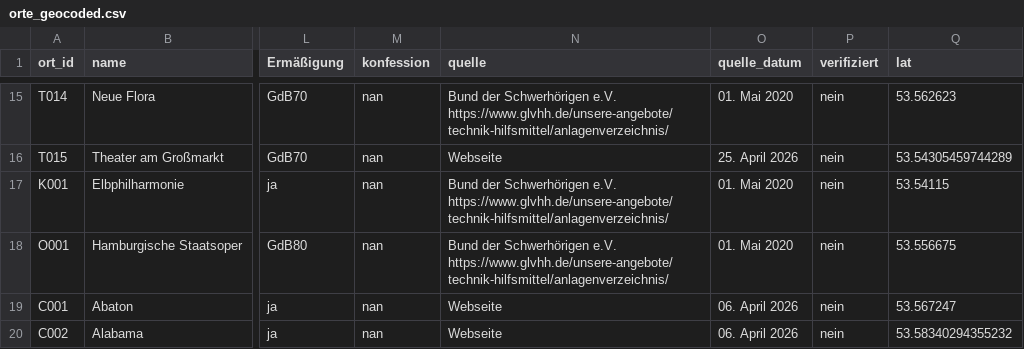
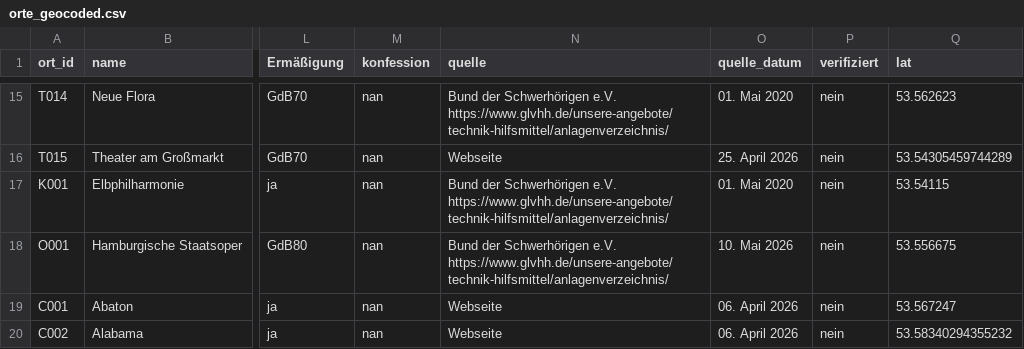
Before and after one commit to Leonievb/hoerkompass, a CSV file: orte_geocoded.csv, drawn as a sheet; only a part is shown, gaps mark what is left out; the diff names each change by its address in the sheet, - before the commit and + after, or states it on an @@ line.

Commit message:
Quellen-Datum Staatsoper geupdatet

```diff
--- a/orte_geocoded.csv
+++ b/orte_geocoded.csv
-O18 (quelle_datum): 01. Mai 2020
+O18 (quelle_datum): 10. Mai 2026
```
